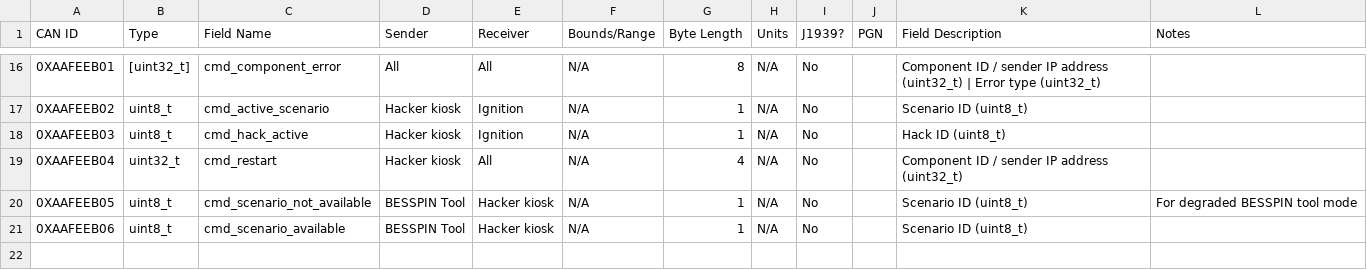
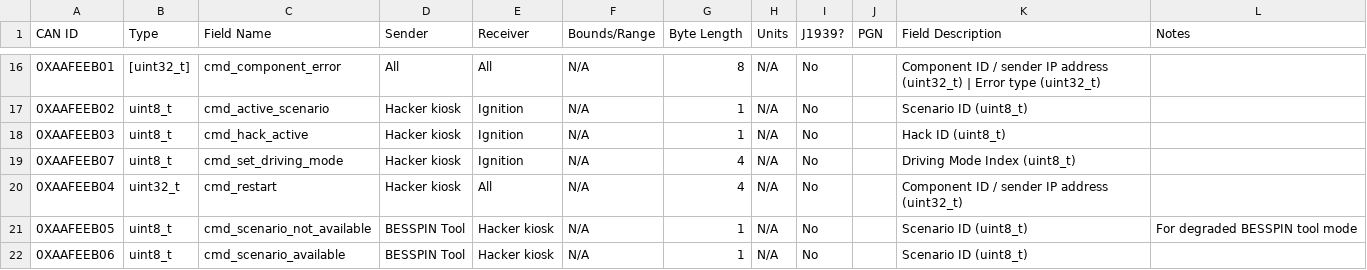
Before and after one commit to GaloisInc/BESSPIN-Tool-Suite, a CSV file: besspin/cyberPhys/canlib/can_specification.csv, drawn as a sheet; only a part is shown, gaps mark what is left out; the diff names each change by its address in the sheet, - before the commit and + after, or states it on an @@ line.

Commit message:
add network config object, add reference to besspin setupEnv.json

```diff
--- a/besspin/cyberPhys/canlib/can_specification.csv
+++ b/besspin/cyberPhys/canlib/can_specification.csv
+row 19: 0XAAFEEB07 | uint8_t | cmd_set_driving_mode | Hacker kiosk | Ignition | N/A | 4 | N/A | No |  | Driving Mode Index (uint8_t)
```
Also changed, not shown: 7 other files.
